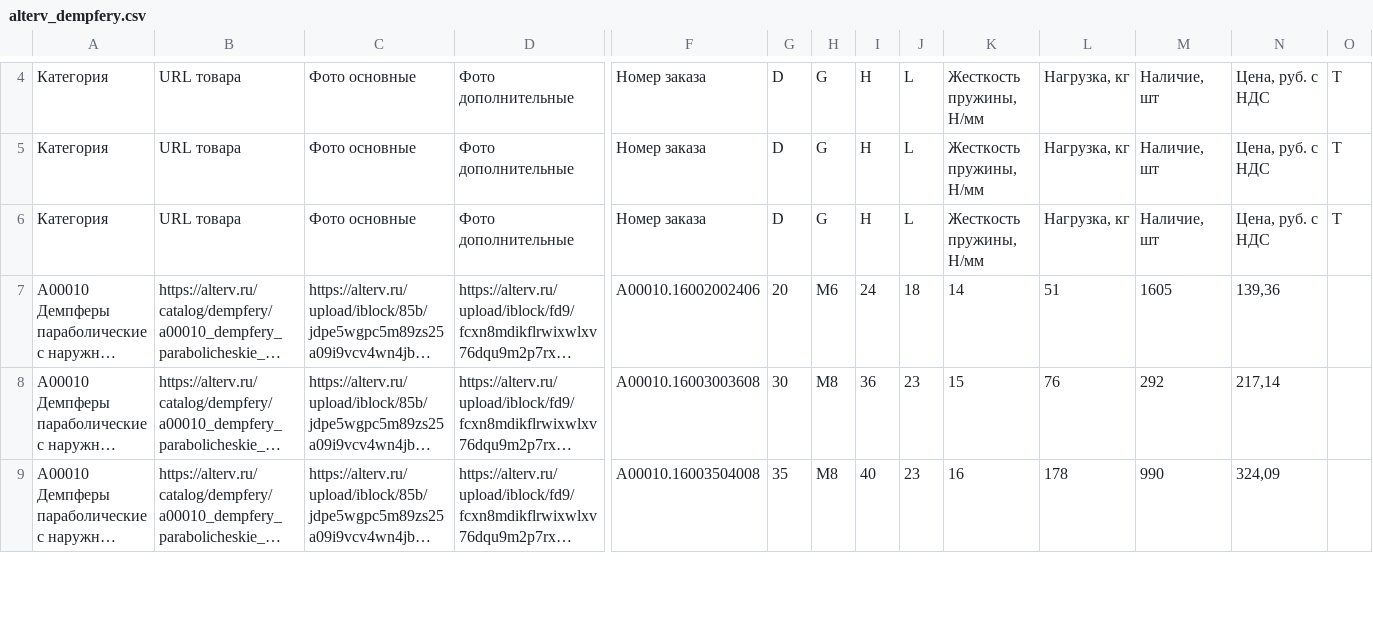
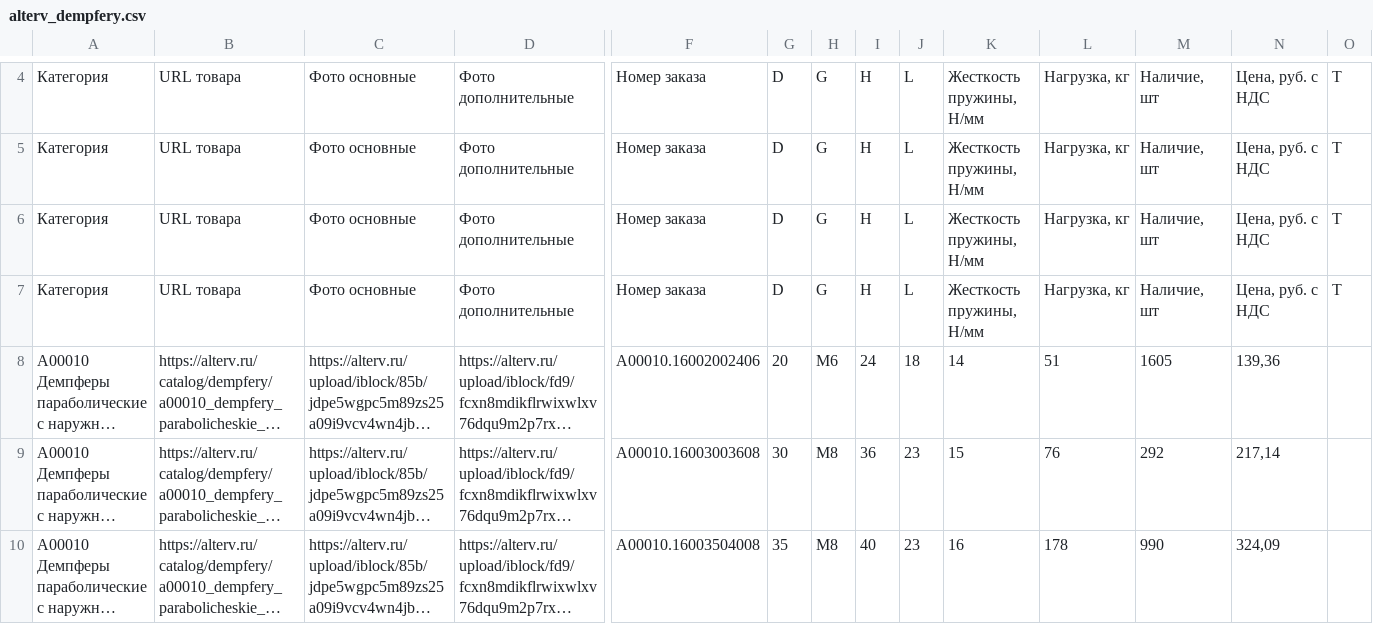
Before and after one commit to alesechka/pupu, a CSV file: alterv_dempfery.csv, drawn as a sheet; only a part is shown, gaps mark what is left out; long unchanged cells end in …; rows hold the shown columns only; the diff names each change by its address in the sheet, - before the commit and + after, or states it on an @@ line.

```diff
--- a/alterv_dempfery.csv
+++ b/alterv_dempfery.csv
+row 7: Категория | URL товара | Фото основные | Фото дополнительные | Номер заказа | D | G | H | L | Жесткость пружины, Н/мм | Нагрузка, кг | Наличие, шт | Цена, руб. с НДС | T
```
Also changed, not shown: alterv_fiksatory.csv, alterv_rukoyatki.csv, 7 other files.
